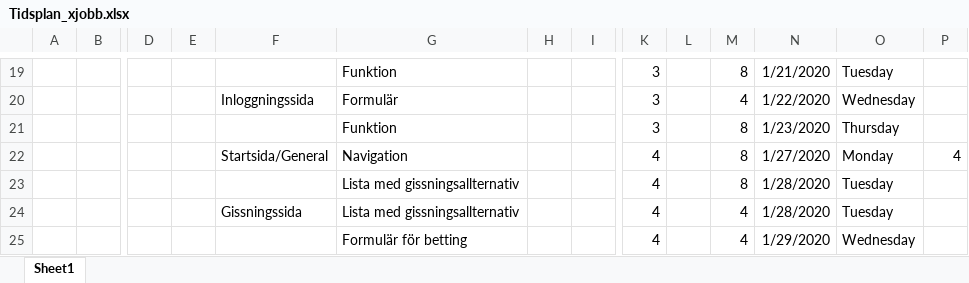
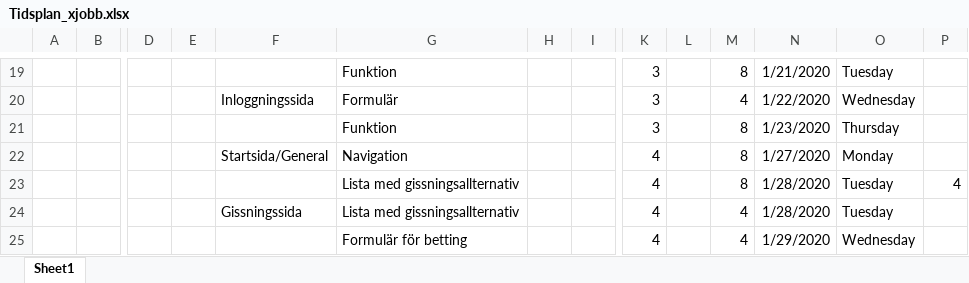
Before and after one commit to carlschlyter/mi_thesis, an Excel workbook: Tidsplan_xjobb.xlsx, sheet Sheet1, drawn as a sheet; only a part is shown, gaps mark what is left out; values as stored, in another font and other column widths than the file's, no borders; removed rows and columns are numbered as before the commit, all else as after; rows hold the shown columns only; the diff names each change by its address in the sheet, - before the commit and + after, or states it on an @@ line.

Commit message:
updated tidsplan

```diff
--- a/Tidsplan_xjobb.xlsx (sheet Sheet1)
+++ b/Tidsplan_xjobb.xlsx (sheet Sheet1)
+row 22:  |  |  |  | Startsida/General | Navigation |  |  | 4 |  | 8 | 1/27/2020 | Monday
-F23: Startsida/General
+F23: (empty)
-G23: Navigation
+G23: Lista med gissningsallternativ
-N23: 1/27/2020
+N23: 1/28/2020
-O23: Monday
+O23: Tuesday
-row 23:  |  |  |  |  | Lista med gissningsallternativ |  |  | 4 |  | 8 | 1/28/2020 | Tuesday
```
Also changed, not shown: formulas that keep their value.
